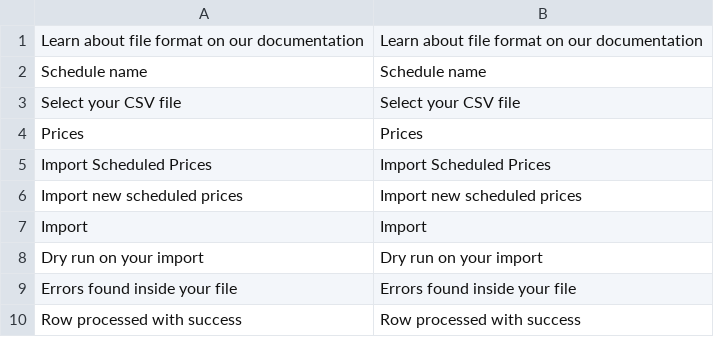
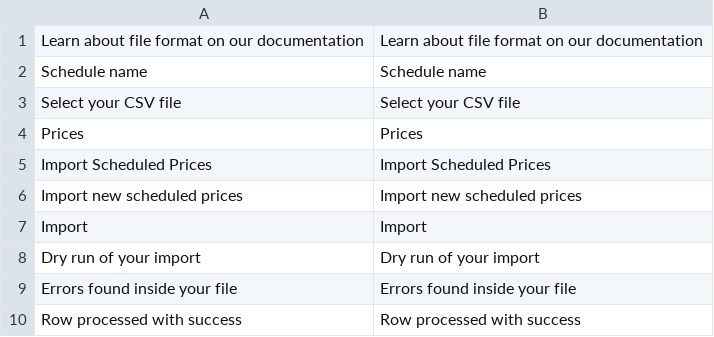
Before and after one commit to spryker/price-product-schedule-gui, a CSV file: data/translation/Zed/en_US.csv, drawn as a sheet; only a part is shown.

```diff
--- a/data/translation/Zed/en_US.csv
+++ b/data/translation/Zed/en_US.csv
@@ -7,3 +7,3 @@
 "Import","Import"
-"Dry run on your import","Dry run on your import"
+"Dry run of your import","Dry run of your import"
 "Errors found inside your file","Errors found inside your file"
```
Also changed, not shown: data/translation/Zed/de_DE.csv, 1 other file.
